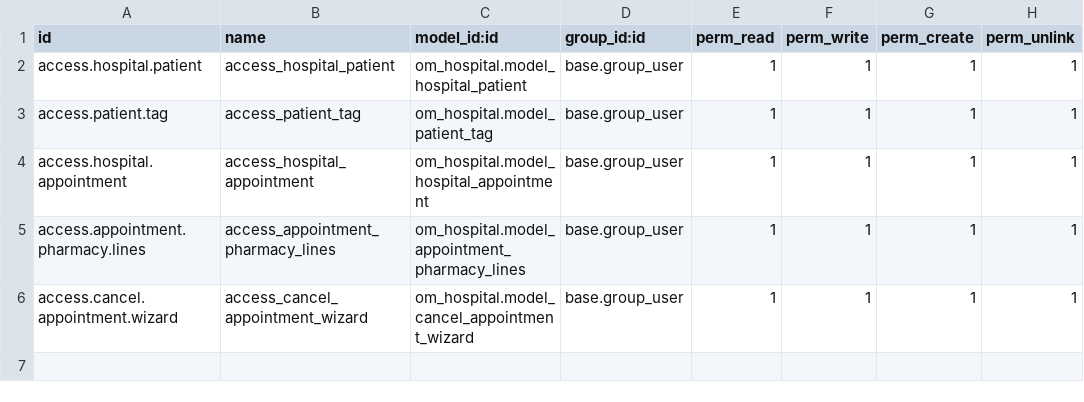
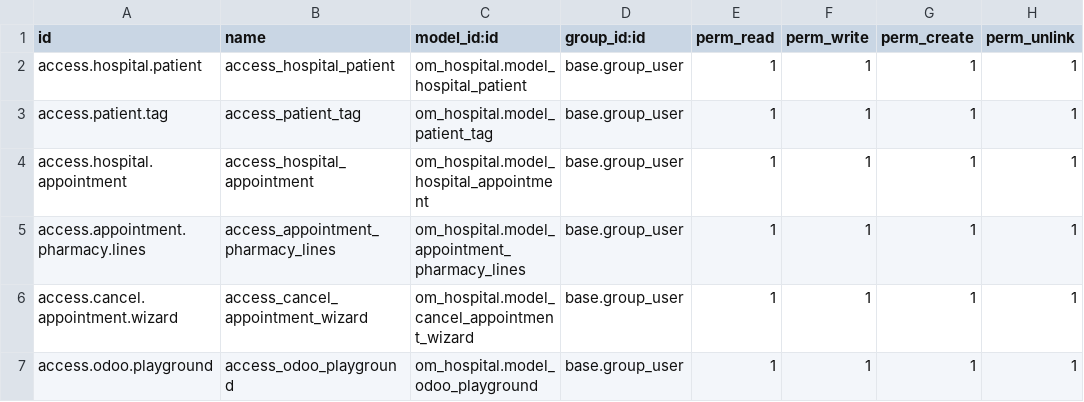
Before and after one commit to aynul-ai/odoo_using_docker, a CSV file: addons/om_hospital/security/ir.model.access.csv, drawn as a sheet; the diff names each change by its address in the sheet, - before the commit and + after, or states it on an @@ line.

Commit message:
Target Inline In Odoo || Inline Actions In Odoo || Target In Odoo Actions

```diff
--- a/addons/om_hospital/security/ir.model.access.csv
+++ b/addons/om_hospital/security/ir.model.access.csv
+row 7: access.odoo.playground | access_odoo_playground | om_hospital.model_odoo_playground | base.group_user | 1 | 1 | 1 | 1
```
Also changed, not shown: 5 other files.
